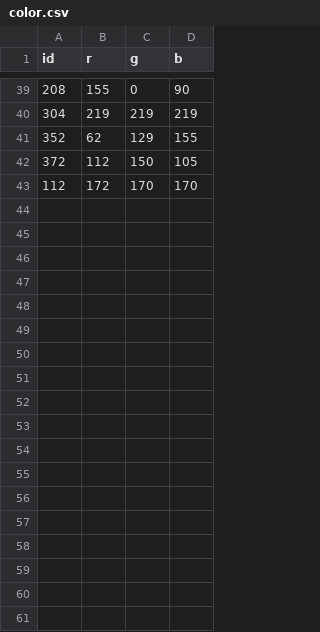
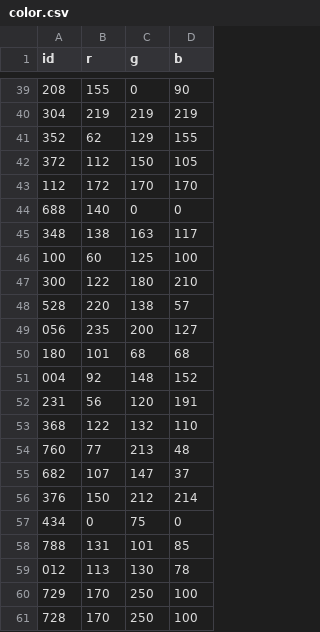
Before and after one commit to Reagan-Davis/Reagan-Davis.github.io, a CSV file: webmapping/color.csv, drawn as a sheet; only a part is shown, gaps mark what is left out.

```diff
--- a/webmapping/color.csv
+++ b/webmapping/color.csv
@@ -43 +43,19 @@ id,r,g,b
 112,172,170,170
+688,140,0,0
+348,138,163,117
+100,60,125,100
+300,122,180,210
+528,220,138,57
+056,235,200,127
+180,101,68,68
+004,92,148,152
+231,56,120,191
+368,122,132,110
+760,77,213,48
+682,107,147,37
+376,150,212,214
+434,0,75,0
+788,131,101,85
+012,113,130,78
+729,170,250,100
+728,170,250,100
```
Also changed, not shown: 1 other file.
